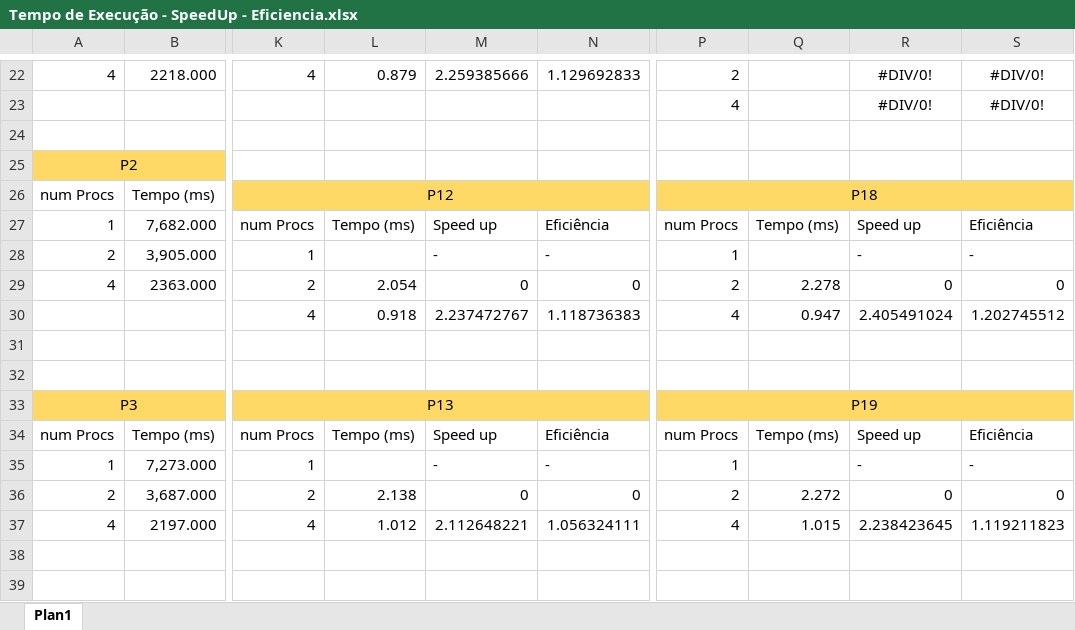
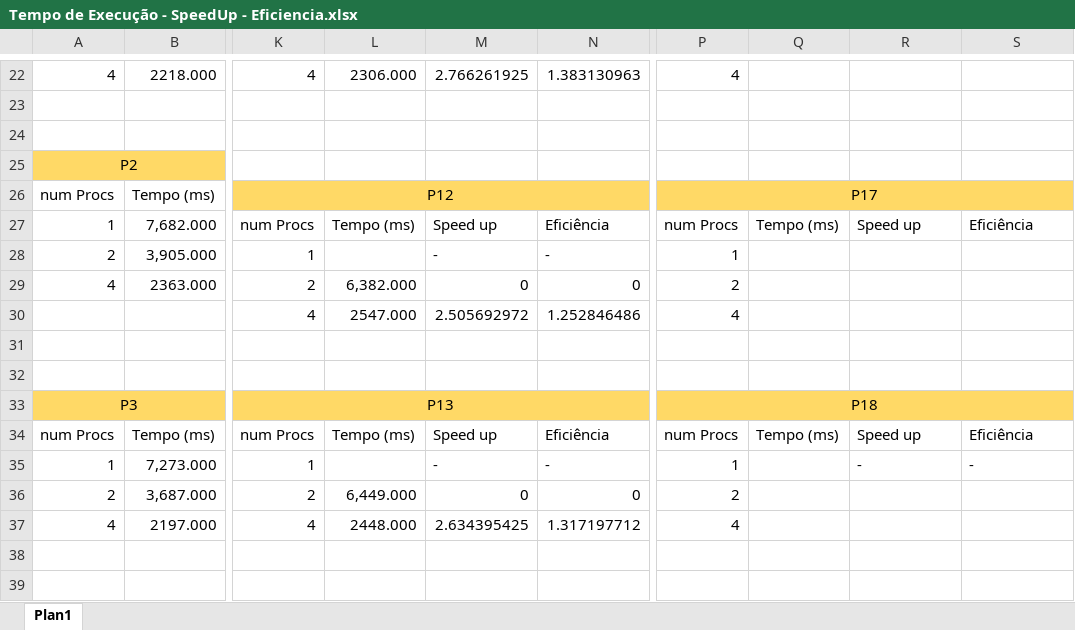
Before and after one commit to Romanoferr/lab_prog_paralela_trab1, an Excel workbook: Tempo de Execução - SpeedUp - Eficiencia.xlsx, sheet Plan1, drawn as a sheet; only a part is shown, gaps mark what is left out; values as stored, in another font and other column widths than the file's, no borders; rows hold the shown columns only; the diff covers the shown part only; the diff names each change by its address in the sheet, - before the commit and + after, or states it on an @@ line.

```diff
--- a/Tempo de Execução - SpeedUp - Eficiencia.xlsx (sheet Plan1)
+++ b/Tempo de Execução - SpeedUp - Eficiencia.xlsx (sheet Plan1)
-L22: 0.879
+L22: 2306.000
-M22: 2.259385666
+M22: 2.766261925
-N22: 1.129692833
+N22: 1.383130963
-P22: 2
+P22: 4
-R22: #DIV/0!
+R22: (empty)
-S22: #DIV/0!
+S22: (empty)
-row 23:  |  |  |  |  |  | 4 |  | #DIV/0! | #DIV/0!
+row 23: (empty)
-P26: P18
+P26: P17
-R28: -
+R28: (empty)
-S28: -
+S28: (empty)
-L29: 2.054
+L29: 6,382.000
-Q29: 2.278
+Q29: (empty)
-R29: 0
+R29: (empty)
-S29: 0
+S29: (empty)
-L30: 0.918
+L30: 2547.000
-M30: 2.237472767
+M30: 2.505692972
-N30: 1.118736383
+N30: 1.252846486
-Q30: 0.947
+Q30: (empty)
-R30: 2.405491024
+R30: (empty)
-S30: 1.202745512
+S30: (empty)
-P33: P19
+P33: P18
-L36: 2.138
+L36: 6,449.000
-Q36: 2.272
+Q36: (empty)
-R36: 0
+R36: (empty)
-S36: 0
+S36: (empty)
-L37: 1.012
+L37: 2448.000
-M37: 2.112648221
+M37: 2.634395425
-N37: 1.056324111
+N37: 1.317197712
-Q37: 1.015
+Q37: (empty)
-R37: 2.238423645
+R37: (empty)
-S37: 1.119211823
+S37: (empty)
```
Also changed, not shown: 52 edited cells, cell formats and merged cells elsewhere in this sheet, 9 other files.
